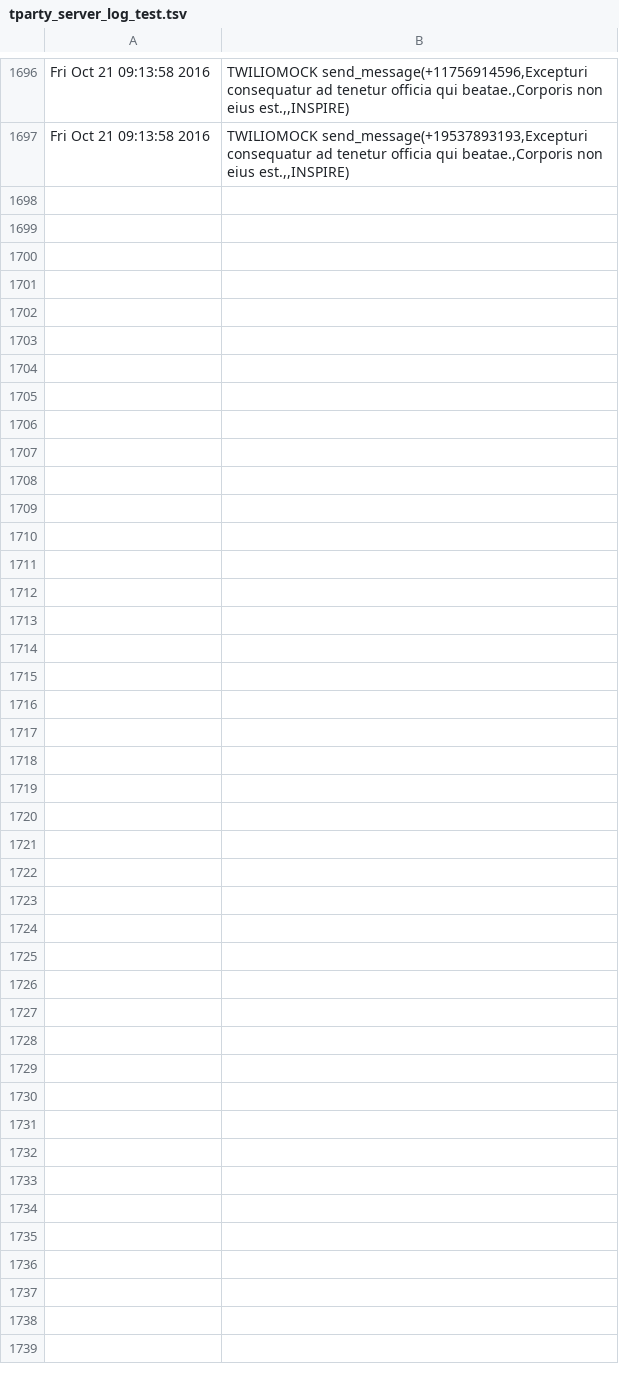
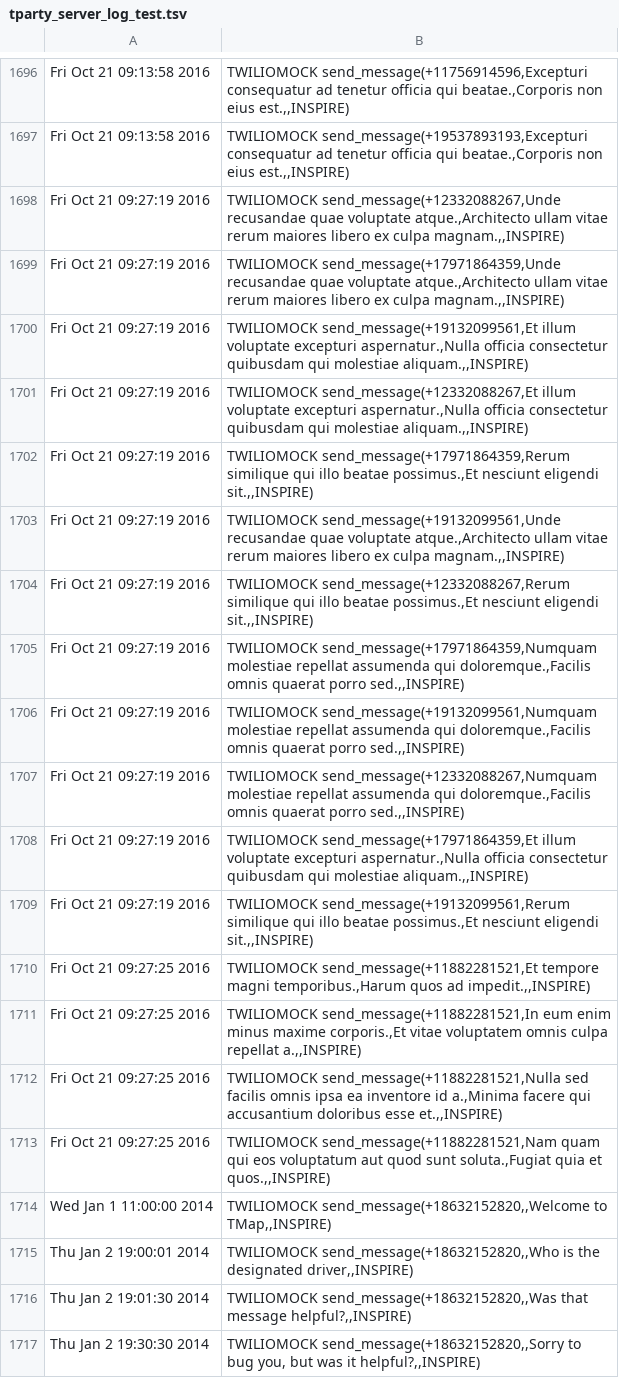
Before and after one commit to Eagle19243/Inspire, a TSV file: tparty_server_log_test.tsv, drawn as a sheet; only a part is shown, gaps mark what is left out; the diff covers the shown part only; the diff names each change by its address in the sheet, - before the commit and + after, or states it on an @@ line.

```diff
--- a/tparty_server_log_test.tsv
+++ b/tparty_server_log_test.tsv
+row 1698: Fri Oct 21 09:27:19 2016 | TWILIOMOCK send_message(+12332088267,Unde recusandae quae voluptate atque.,Architecto ullam vitae rerum maiores libero ex culpa magnam.,,INSPIRE)
+row 1699: Fri Oct 21 09:27:19 2016 | TWILIOMOCK send_message(+17971864359,Unde recusandae quae voluptate atque.,Architecto ullam vitae rerum maiores libero ex culpa magnam.,,INSPIRE)
+row 1700: Fri Oct 21 09:27:19 2016 | TWILIOMOCK send_message(+19132099561,Et illum voluptate excepturi aspernatur.,Nulla officia consectetur quibusdam qui molestiae aliquam.,,INSPIRE)
+row 1701: Fri Oct 21 09:27:19 2016 | TWILIOMOCK send_message(+12332088267,Et illum voluptate excepturi aspernatur.,Nulla officia consectetur quibusdam qui molestiae aliquam.,,INSPIRE)
+row 1702: Fri Oct 21 09:27:19 2016 | TWILIOMOCK send_message(+17971864359,Rerum similique qui illo beatae possimus.,Et nesciunt eligendi sit.,,INSPIRE)
+row 1703: Fri Oct 21 09:27:19 2016 | TWILIOMOCK send_message(+19132099561,Unde recusandae quae voluptate atque.,Architecto ullam vitae rerum maiores libero ex culpa magnam.,,INSPIRE)
+row 1704: Fri Oct 21 09:27:19 2016 | TWILIOMOCK send_message(+12332088267,Rerum similique qui illo beatae possimus.,Et nesciunt eligendi sit.,,INSPIRE)
+row 1705: Fri Oct 21 09:27:19 2016 | TWILIOMOCK send_message(+17971864359,Numquam molestiae repellat assumenda qui doloremque.,Facilis omnis quaerat porro sed.,,INSPIRE)
+row 1706: Fri Oct 21 09:27:19 2016 | TWILIOMOCK send_message(+19132099561,Numquam molestiae repellat assumenda qui doloremque.,Facilis omnis quaerat porro sed.,,INSPIRE)
+row 1707: Fri Oct 21 09:27:19 2016 | TWILIOMOCK send_message(+12332088267,Numquam molestiae repellat assumenda qui doloremque.,Facilis omnis quaerat porro sed.,,INSPIRE)
+row 1708: Fri Oct 21 09:27:19 2016 | TWILIOMOCK send_message(+17971864359,Et illum voluptate excepturi aspernatur.,Nulla officia consectetur quibusdam qui molestiae aliquam.,,INSPIRE)
+row 1709: Fri Oct 21 09:27:19 2016 | TWILIOMOCK send_message(+19132099561,Rerum similique qui illo beatae possimus.,Et nesciunt eligendi sit.,,INSPIRE)
+row 1710: Fri Oct 21 09:27:25 2016 | TWILIOMOCK send_message(+11882281521,Et tempore magni temporibus.,Harum quos ad impedit.,,INSPIRE)
+row 1711: Fri Oct 21 09:27:25 2016 | TWILIOMOCK send_message(+11882281521,In eum enim minus maxime corporis.,Et vitae voluptatem omnis culpa repellat a.,,INSPIRE)
+row 1712: Fri Oct 21 09:27:25 2016 | TWILIOMOCK send_message(+11882281521,Nulla sed facilis omnis ipsa ea inventore id a.,Minima facere qui accusantium doloribus esse et.,,INSPIRE)
+row 1713: Fri Oct 21 09:27:25 2016 | TWILIOMOCK send_message(+11882281521,Nam quam qui eos voluptatum aut quod sunt soluta.,Fugiat quia et quos.,,INSPIRE)
+row 1714: Wed Jan 1 11:00:00 2014 | TWILIOMOCK send_message(+18632152820,,Welcome to TMap,,INSPIRE)
+row 1715: Thu Jan 2 19:00:01 2014 | TWILIOMOCK send_message(+18632152820,,Who is the designated driver,,INSPIRE)
+row 1716: Thu Jan 2 19:01:30 2014 | TWILIOMOCK send_message(+18632152820,,Was that message helpful?,,INSPIRE)
+row 1717: Thu Jan 2 19:30:30 2014 | TWILIOMOCK send_message(+18632152820,,Sorry to bug you, but was it helpful?,,INSPIRE)
```
Also changed, not shown: 16 added rows elsewhere in this file, 5 other files.
